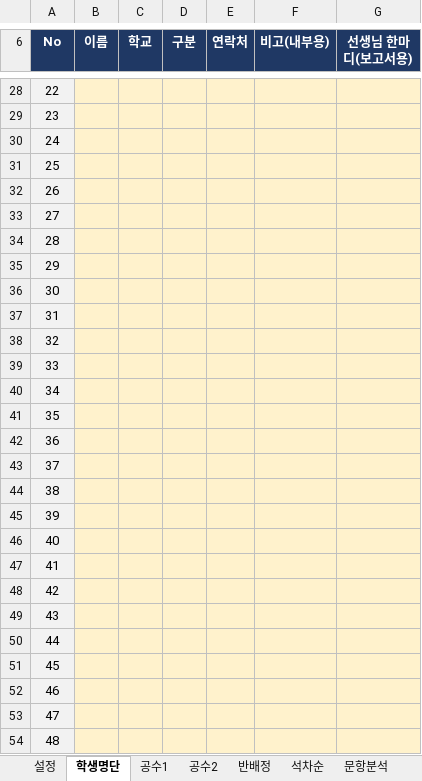
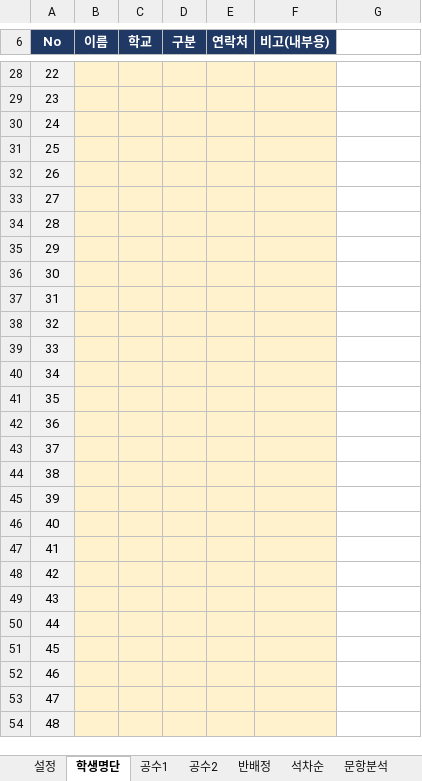
Before and after one commit to jihae0701/CMS, an Excel workbook: 반편성고사/예비고1_반편성고사_채점_반배정.xlsx, sheet 학생명단, drawn as a sheet; only a part is shown, gaps mark what is left out; values as stored, in another font and other column widths than the file's, no borders; the diff covers the shown part only; the diff names each change by its address in the sheet, - before the commit and + after, or states it on an @@ line.

```diff
--- a/반편성고사/예비고1_반편성고사_채점_반배정.xlsx (sheet 학생명단)
+++ b/반편성고사/예비고1_반편성고사_채점_반배정.xlsx (sheet 학생명단)
-G6: 선생님 한마디(보고서용)
+G6: (empty)
-G6 fill: #1F3864
+G6 fill: none
-G28:G54 fill: #FFF2CC
+G28:G54 fill: none
```
Also changed, not shown: 2 edited cells, cell formats and merged cells elsewhere in this sheet, sheet 설정, sheet 반배정, sheet 문항분석, formulas that keep their value, hidden cells, 4 other files.
